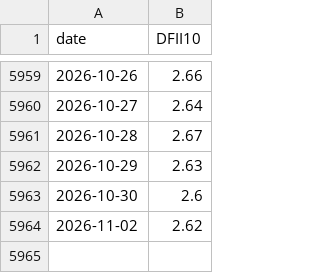
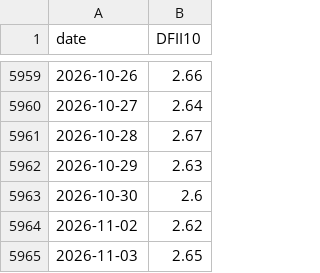
Before and after one commit to abduswaidan-glitch/macro-platform, a CSV file: data/raw/DFII10.csv, drawn as a sheet; only a part is shown, gaps mark what is left out.

```diff
--- a/data/raw/DFII10.csv
+++ b/data/raw/DFII10.csv
@@ -5964 +5964,2 @@ date,DFII10
 2026-11-02,2.62
+2026-11-03,2.65
```
Also changed, not shown: data/raw/DGS10.csv, data/raw/DGS2.csv, 3 other files.
